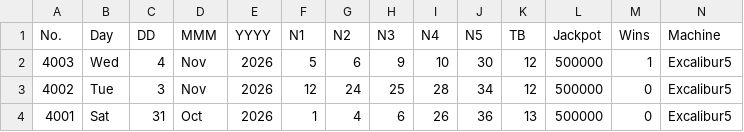
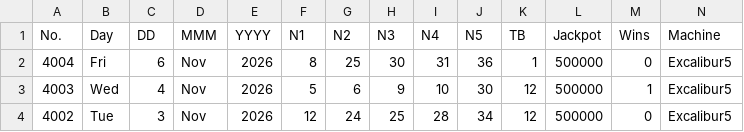
Before and after one commit to muckypaws/lottery-data, a CSV file: thunderball_results.csv, drawn as a sheet; only a part is shown; the shorter side is filled out with more unchanged rows; rows hold the shown columns only; the diff names each change by its address in the sheet, - before the commit and + after, or states it on an @@ line.

Commit message:
06/11/2026 Results

```diff
--- a/thunderball_results.csv
+++ b/thunderball_results.csv
+row 2: 4004 | Fri | 6 | Nov | 2026 | 8 | 25 | 30 | 31 | 36 | 1 | 500000 | 0 | Excalibur5
```
Also changed, not shown: postcode_lottery_prizes.csv, 5 other files.
